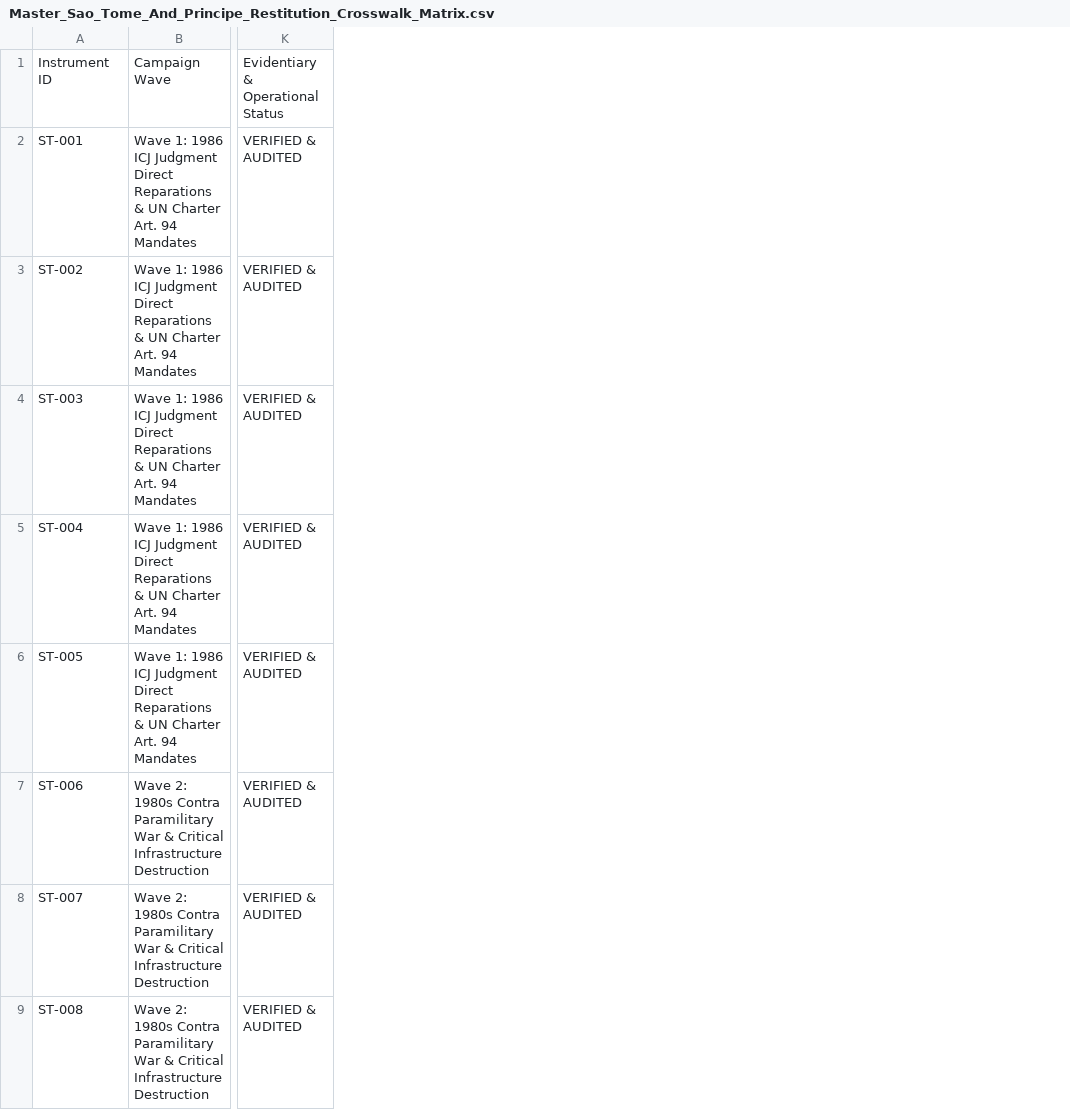
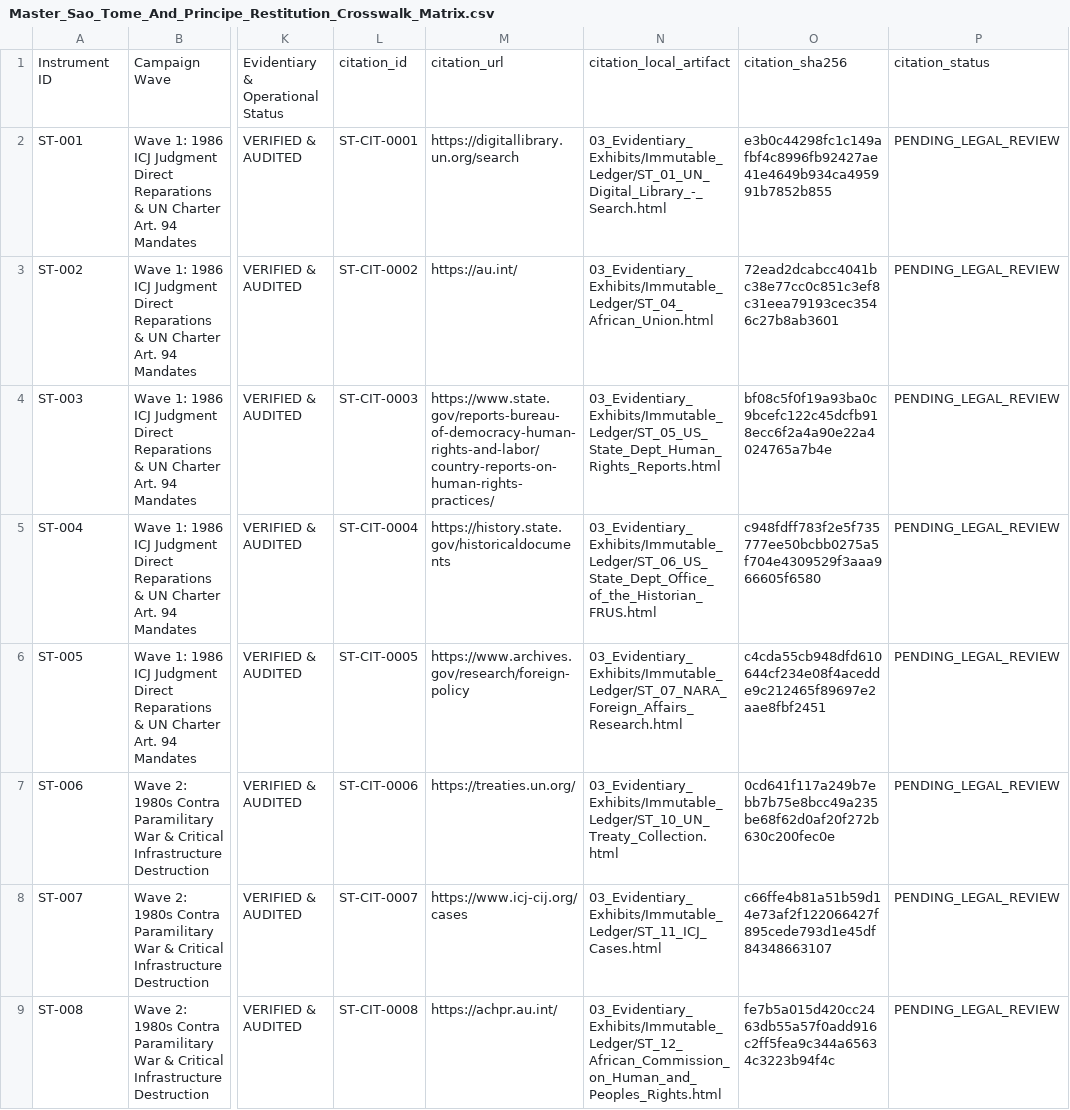
Before and after one commit to GlobalRestitutionAlliance/africa-us-st-sao-tome-and-principe-master-litigation, a CSV file: 00_Master_Knowledge_Base/Master_Sao_Tome_And_Principe_Restitution_Crosswalk_Matrix.csv, drawn as a sheet; only a part is shown, gaps mark what is left out; the diff names each change by its address in the sheet, - before the commit and + after, or states it on an @@ line.

Commit message:
AFRICA harvest/citations/docs/manifests parity pass

```diff
--- a/00_Master_Knowledge_Base/Master_Sao_Tome_And_Principe_Restitution_Crosswalk_Matrix.csv
+++ b/00_Master_Knowledge_Base/Master_Sao_Tome_And_Principe_Restitution_Crosswalk_Matrix.csv
+column L, rows 1-9: citation_id | ST-CIT-0001 | ST-CIT-0002 | ST-CIT-0003 | ST-CIT-0004 | ST-CIT-0005 | ST-CIT-0006 | ST-CIT-0007 | ST-CIT-0008
+column M, rows 1-9: citation_url | https://digitallibrary.un.org/search | https://au.int/ | https://www.state.gov/reports-bureau-of-democracy-human-rights-and-labor/country-reports-on-human-rights-practices/ | https://history.state.gov/historicaldocuments | https://www.archives.gov/research/foreign-policy | https://treaties.un.org/ | https://www.icj-cij.org/cases | https://achpr.au.int/
+column N, rows 1-9: citation_local_artifact | 03_Evidentiary_Exhibits/Immutable_Ledger/ST_01_UN_Digital_Library_-_Search.html | 03_Evidentiary_Exhibits/Immutable_Ledger/ST_04_African_Union.html | 03_Evidentiary_Exhibits/Immutable_Ledger/ST_05_US_State_Dept_Human_Rights_Reports.html | 03_Evidentiary_Exhibits/Immutable_Ledger/ST_06_US_State_Dept_Office_of_the_Historian_FRUS.html | 03_Evidentiary_Exhibits/Immutable_Ledger/ST_07_NARA_Foreign_Affairs_Research.html | 03_Evidentiary_Exhibits/Immutable_Ledger/ST_10_UN_Treaty_Collection.html | 03_Evidentiary_Exhibits/Immutable_Ledger/ST_11_ICJ_Cases.html | 03_Evidentiary_Exhibits/Immutable_Ledger/ST_12_African_Commission_on_Human_and_Peoples_Rights.html
+column O, rows 1-9: citation_sha256 | e3b0c44298fc1c149afbf4c8996fb92427ae41e4649b934ca495991b7852b855 | 72ead2dcabcc4041bc38e77cc0c851c3ef8c31eea79193cec3546c27b8ab3601 | bf08c5f0f19a93ba0c9bcefc122c45dcfb918ecc6f2a4a90e22a4024765a7b4e | c948fdff783f2e5f735777ee50bcbb0275a5f704e4309529f3aaa966605f6580 | c4cda55cb948dfd610644cf234e08f4acedde9c212465f89697e2aae8fbf2451 | 0cd641f117a249b7ebb7b75e8bcc49a235be68f62d0af20f272b630c200fec0e | c66ffe4b81a51b59d14e73af2f122066427f895cede793d1e45df84348663107 | fe7b5a015d420cc2463db55a57f0add916c2ff5fea9c344a65634c3223b94f4c
+column P, rows 1-9: citation_status | PENDING_LEGAL_REVIEW | PENDING_LEGAL_REVIEW | PENDING_LEGAL_REVIEW | PENDING_LEGAL_REVIEW | PENDING_LEGAL_REVIEW | PENDING_LEGAL_REVIEW | PENDING_LEGAL_REVIEW | PENDING_LEGAL_REVIEW
```
Also changed, not shown: 00_Master_Knowledge_Base/Master_US_ST_SAO_TOME_AND_PRINCIPE_Restitution_Crosswalk_Matrix.csv, 53 other files.
